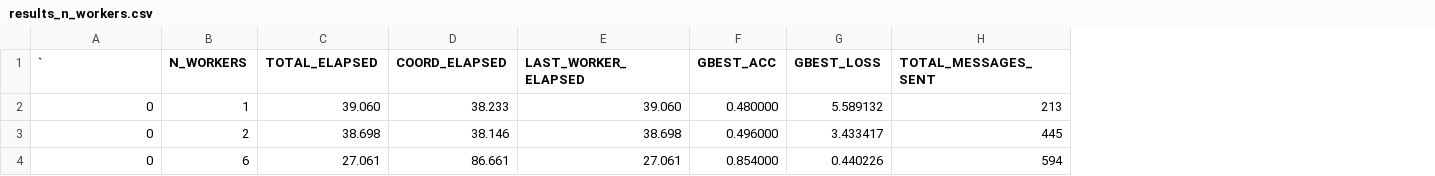
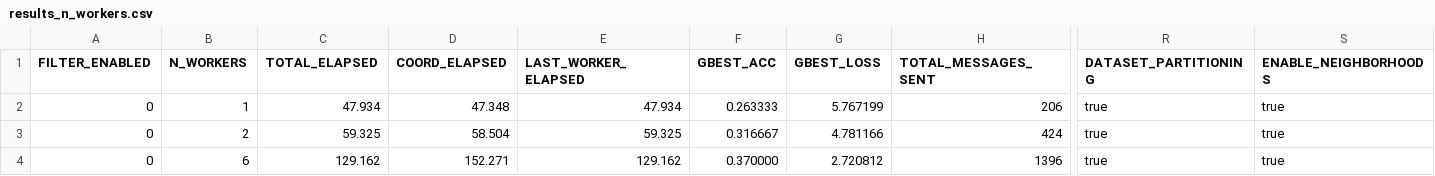
Before and after one commit to AthanasiosChristopoulos/KAFKA_PSO, a CSV file: java/exp_dataset_heavy/n_workers/mnist/cpu/results_n_workers.csv, drawn as a sheet; only a part is shown, gaps mark what is left out; the diff covers the shown part only; the diff names each change by its address in the sheet, - before the commit and + after, or states it on an @@ line.

```diff
--- a/java/exp_dataset_heavy/n_workers/mnist/cpu/results_n_workers.csv
+++ b/java/exp_dataset_heavy/n_workers/mnist/cpu/results_n_workers.csv
+column R (DATASET_PARTITIONING), rows 2-4: all true
+column S (ENABLE_NEIGHBORHOODS), rows 2-4: all true
-A1: `
+A1: FILTER_ENABLED
-C2 (TOTAL_ELAPSED): 39.060
+C2 (TOTAL_ELAPSED): 47.934
-D2 (COORD_ELAPSED): 38.233
+D2 (COORD_ELAPSED): 47.348
-E2 (LAST_WORKER_ELAPSED): 39.060
+E2 (LAST_WORKER_ELAPSED): 47.934
-F2 (GBEST_ACC): 0.480000
+F2 (GBEST_ACC): 0.263333
-G2 (GBEST_LOSS): 5.589132
+G2 (GBEST_LOSS): 5.767199
-H2 (TOTAL_MESSAGES_SENT): 213
+H2 (TOTAL_MESSAGES_SENT): 206
-C3 (TOTAL_ELAPSED): 38.698
+C3 (TOTAL_ELAPSED): 59.325
-D3 (COORD_ELAPSED): 38.146
+D3 (COORD_ELAPSED): 58.504
-E3 (LAST_WORKER_ELAPSED): 38.698
+E3 (LAST_WORKER_ELAPSED): 59.325
-F3 (GBEST_ACC): 0.496000
+F3 (GBEST_ACC): 0.316667
-G3 (GBEST_LOSS): 3.433417
+G3 (GBEST_LOSS): 4.781166
-H3 (TOTAL_MESSAGES_SENT): 445
+H3 (TOTAL_MESSAGES_SENT): 424
-C4 (TOTAL_ELAPSED): 27.061
+C4 (TOTAL_ELAPSED): 129.162
-D4 (COORD_ELAPSED): 86.661
+D4 (COORD_ELAPSED): 152.271
-E4 (LAST_WORKER_ELAPSED): 27.061
+E4 (LAST_WORKER_ELAPSED): 129.162
-F4 (GBEST_ACC): 0.854000
+F4 (GBEST_ACC): 0.370000
-G4 (GBEST_LOSS): 0.440226
+G4 (GBEST_LOSS): 2.720812
-H4 (TOTAL_MESSAGES_SENT): 594
+H4 (TOTAL_MESSAGES_SENT): 1396
```
Also changed, not shown: 53 edited cells elsewhere in this file, 14 other files.
